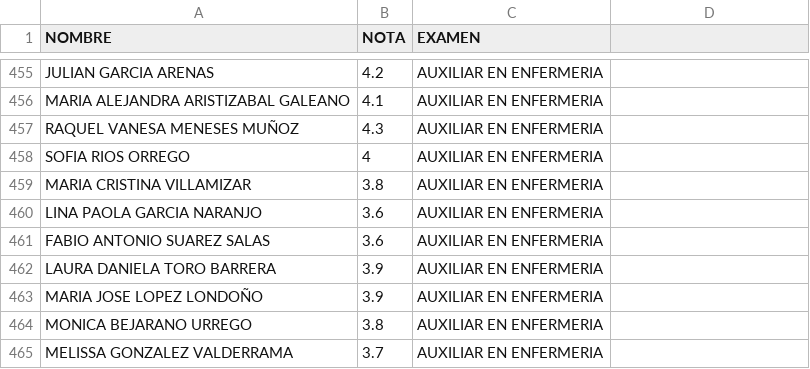
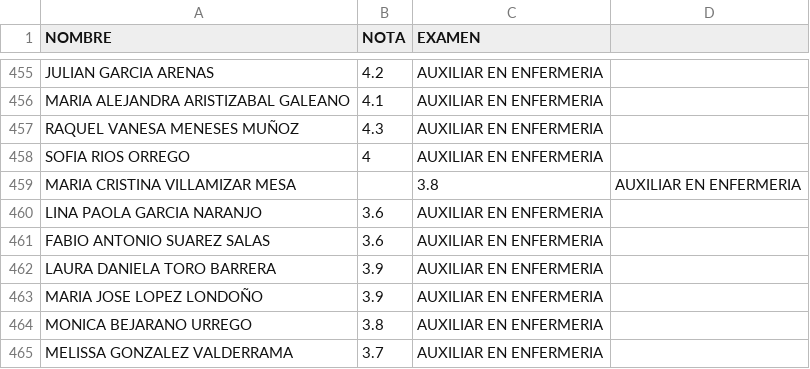
Before and after one commit to escanerunidos2026-rgb/PORTAL_UPA, a CSV file: data/resultados.csv, drawn as a sheet; only a part is shown, gaps mark what is left out; removed rows and columns are numbered as before the commit, all else as after; the diff names each change by its address in the sheet, - before the commit and + after, or states it on an @@ line.

```diff
--- a/data/resultados.csv
+++ b/data/resultados.csv
-row 459: MARIA CRISTINA VILLAMIZAR | 3.8 | AUXILIAR EN ENFERMERIA
+row 459: MARIA CRISTINA VILLAMIZAR MESA |  | 3.8 | AUXILIAR EN ENFERMERIA
```
Also changed, not shown: 1 other file.
